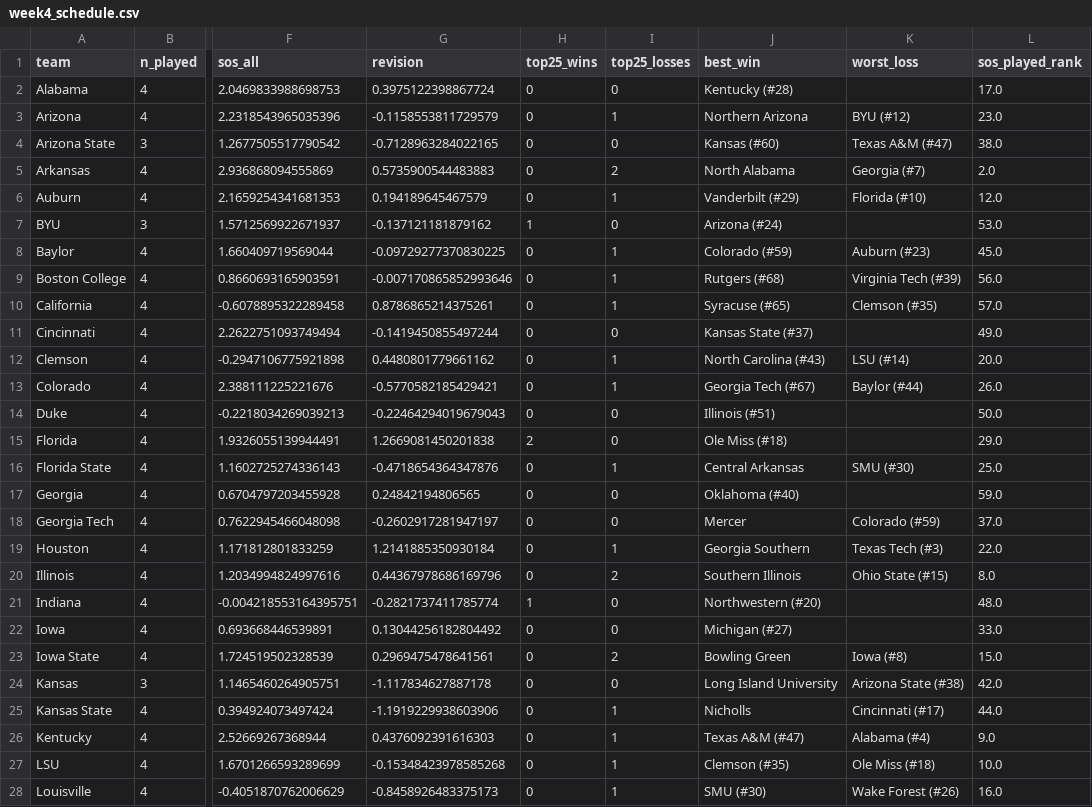
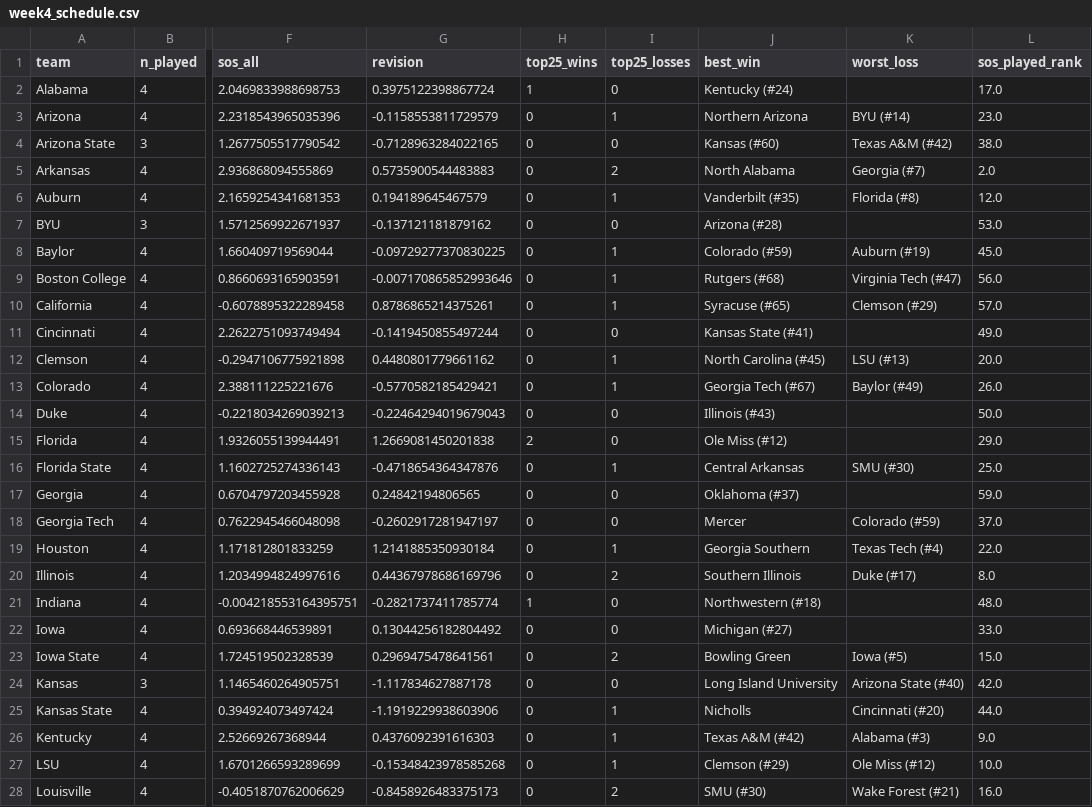
Before and after one commit to IrwinJam/cfb-ranking, a CSV file: outputs/2026/week4_schedule.csv, drawn as a sheet; only a part is shown, gaps mark what is left out; the diff covers the shown part only; the diff names each change by its address in the sheet, - before the commit and + after, or states it on an @@ line.

```diff
--- a/outputs/2026/week4_schedule.csv
+++ b/outputs/2026/week4_schedule.csv
-H2 (top25_wins): 0
+H2 (top25_wins): 1
-J2 (best_win): Kentucky (#28)
+J2 (best_win): Kentucky (#24)
-K3 (worst_loss): BYU (#12)
+K3 (worst_loss): BYU (#14)
-K4 (worst_loss): Texas A&M (#47)
+K4 (worst_loss): Texas A&M (#42)
-J6 (best_win): Vanderbilt (#29)
+J6 (best_win): Vanderbilt (#35)
-K6 (worst_loss): Florida (#10)
+K6 (worst_loss): Florida (#8)
-H7 (top25_wins): 1
+H7 (top25_wins): 0
-J7 (best_win): Arizona (#24)
+J7 (best_win): Arizona (#28)
-K8 (worst_loss): Auburn (#23)
+K8 (worst_loss): Auburn (#19)
-K9 (worst_loss): Virginia Tech (#39)
+K9 (worst_loss): Virginia Tech (#47)
-K10 (worst_loss): Clemson (#35)
+K10 (worst_loss): Clemson (#29)
-J11 (best_win): Kansas State (#37)
+J11 (best_win): Kansas State (#41)
-J12 (best_win): North Carolina (#43)
+J12 (best_win): North Carolina (#45)
-K12 (worst_loss): LSU (#14)
+K12 (worst_loss): LSU (#13)
-K13 (worst_loss): Baylor (#44)
+K13 (worst_loss): Baylor (#49)
-J14 (best_win): Illinois (#51)
+J14 (best_win): Illinois (#43)
-J15 (best_win): Ole Miss (#18)
+J15 (best_win): Ole Miss (#12)
-J17 (best_win): Oklahoma (#40)
+J17 (best_win): Oklahoma (#37)
-K19 (worst_loss): Texas Tech (#3)
+K19 (worst_loss): Texas Tech (#4)
-K20 (worst_loss): Ohio State (#15)
+K20 (worst_loss): Duke (#17)
-J21 (best_win): Northwestern (#20)
+J21 (best_win): Northwestern (#18)
-K23 (worst_loss): Iowa (#8)
+K23 (worst_loss): Iowa (#5)
-K24 (worst_loss): Arizona State (#38)
+K24 (worst_loss): Arizona State (#40)
-K25 (worst_loss): Cincinnati (#17)
+K25 (worst_loss): Cincinnati (#20)
-J26 (best_win): Texas A&M (#47)
+J26 (best_win): Texas A&M (#42)
-K26 (worst_loss): Alabama (#4)
+K26 (worst_loss): Alabama (#3)
-J27 (best_win): Clemson (#35)
+J27 (best_win): Clemson (#29)
-K27 (worst_loss): Ole Miss (#18)
+K27 (worst_loss): Ole Miss (#12)
-I28 (top25_losses): 1
+I28 (top25_losses): 2
-K28 (worst_loss): Wake Forest (#26)
+K28 (worst_loss): Wake Forest (#21)
```
Also changed, not shown: 52 edited cells elsewhere in this file, outputs/2026/week1_aapr.csv, outputs/2026/week3_aapr.csv, 14 other files.
